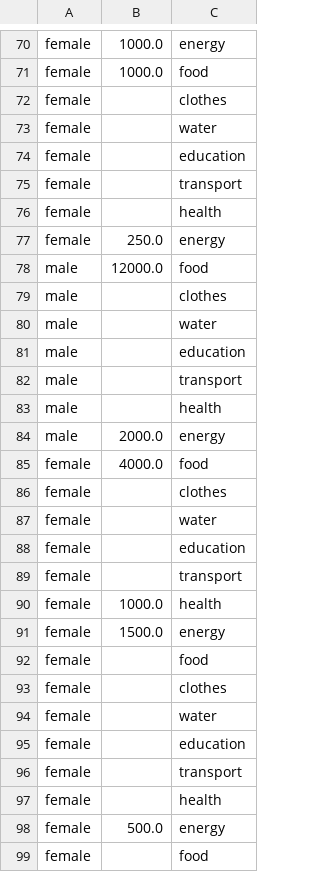
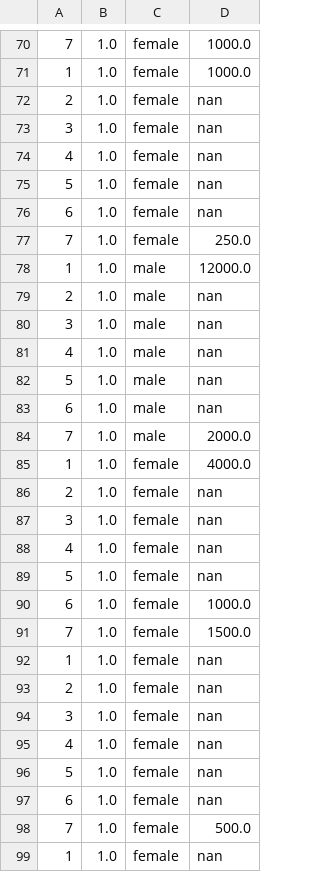
Before and after one commit to guillermosanchezg/NAUTIA, a CSV file: DesarrolloPy/DataSetFinales/SE_ExpenseType_has_Community.csv, drawn as a sheet; only a part is shown, gaps mark what is left out; removed rows and columns are numbered as before the commit, all else as after; the diff covers the shown part only; the diff names each change by its address in the sheet, - before the commit and + after, or states it on an @@ line.

```diff
--- a/DesarrolloPy/DataSetFinales/SE_ExpenseType_has_Community.csv
+++ b/DesarrolloPy/DataSetFinales/SE_ExpenseType_has_Community.csv
+column A, rows 70-99: 7 | 1 | 2 | 3 | 4 | 5 | 6 | 7 | 1 | 2 | 3 | 4 | 5 | 6 | 7 | 1 | 2 | 3 | 4 | 5 | 6 | 7 | 1 | 2 | 3 | 4 | 5 | 6 | 7 | 1
+column B, rows 70-99: all 1.0
-column C, rows 70-99: energy | food | clothes | water | education | transport | health | energy | food | clothes | water | education | transport | health | energy | food | clothes | water | education | transport | health | energy | food | clothes | water | education | transport | health | energy | food
-D72:D76: (empty)
+D72:D76: nan
-D79:D83: (empty)
+D79:D83: nan
-D86:D89: (empty)
+D86:D89: nan
-D92:D97: (empty)
+D92:D97: nan
-D99: (empty)
+D99: nan
```
Also changed, not shown: 81 edited cells elsewhere in this file, 19 other files.
